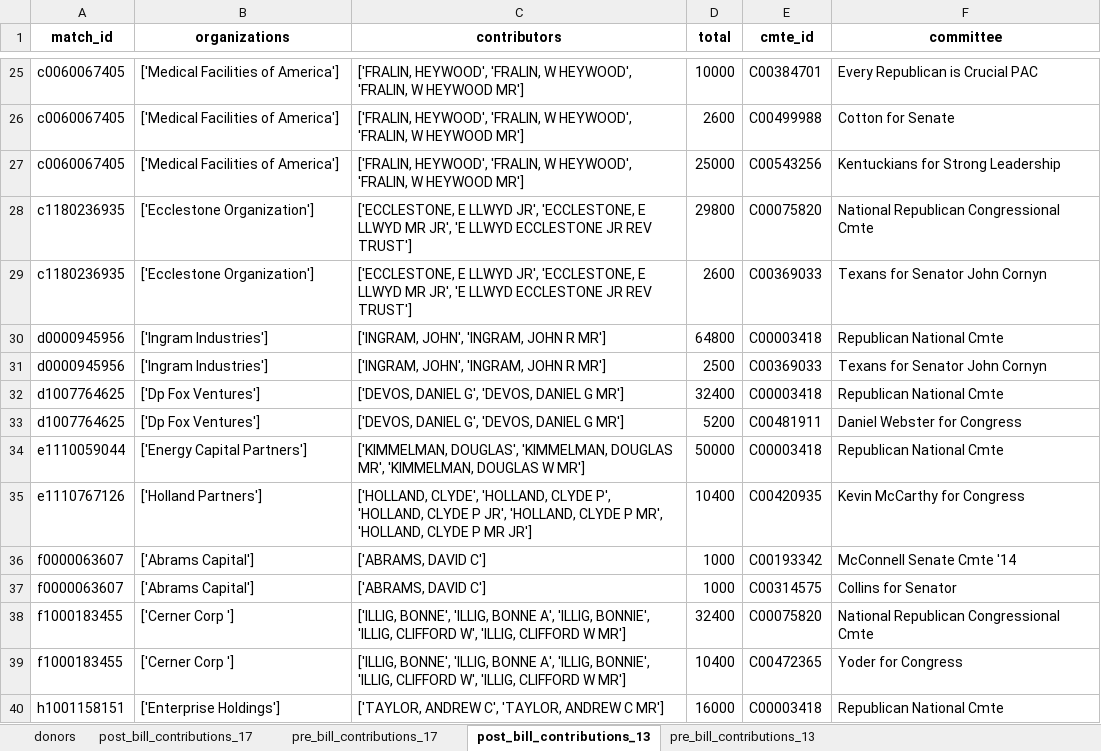
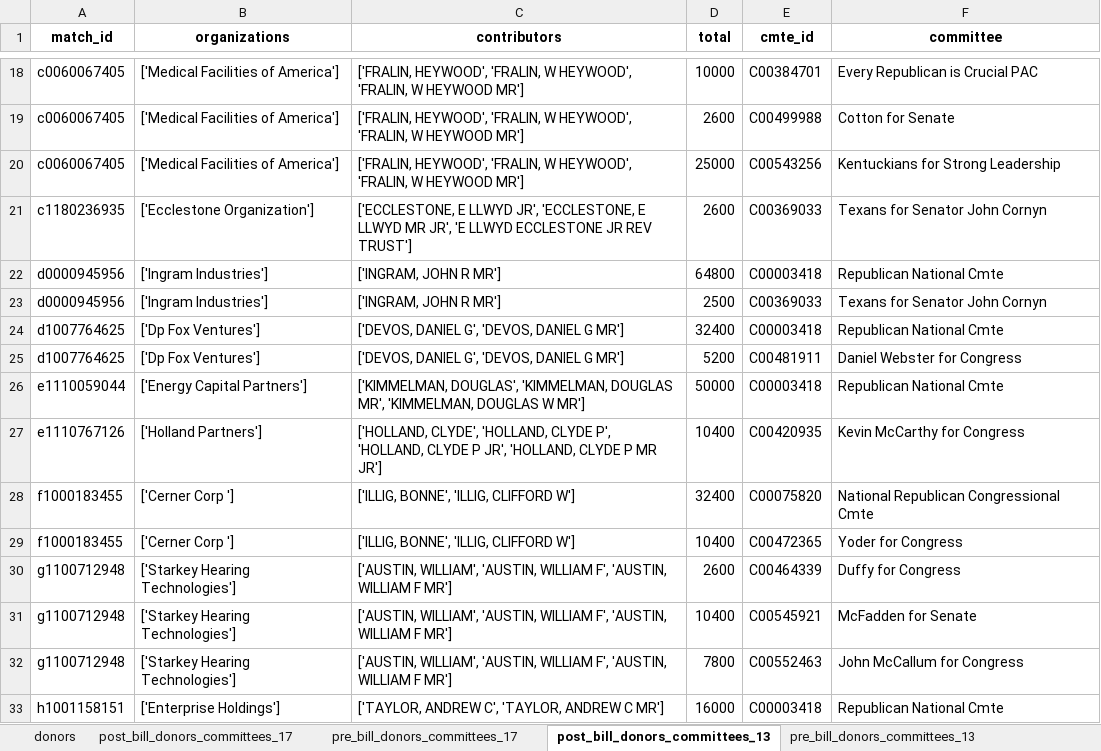
Before and after one commit to PublicI/tax-bill-contribs, an Excel workbook: data/megadonors.xlsx, sheet post_bill_donors_committees_13, drawn as a sheet; only a part is shown, gaps mark what is left out; values as stored, in another font and other column widths than the file's, no borders; removed rows and columns are numbered as before the commit, all else as after; the diff covers the shown part only; the diff names each change by its address in the sheet, - before the commit and + after, or states it on an @@ line.

```diff
--- a/data/megadonors.xlsx (sheet post_bill_donors_committees_13)
+++ b/data/megadonors.xlsx (sheet post_bill_donors_committees_13)
-sheet tab: post_bill_contributions_17
+sheet tab: post_bill_donors_committees_17
-sheet tab: pre_bill_contributions_17
+sheet tab: pre_bill_donors_committees_17
-sheet tab: post_bill_contributions_13
+sheet tab: post_bill_donors_committees_13
-sheet tab: pre_bill_contributions_13
+sheet tab: pre_bill_donors_committees_13
-row 28: c1180236935 | ['Ecclestone Organization'] | ['ECCLESTONE, E LLWYD JR', 'ECCLESTONE, E LLWYD MR JR', 'E LLWYD ECCLESTONE JR REV TRUST'] | 29800 | C00075820 | National Republican Congressional Cmte
-C22:C23 (contributors): ['INGRAM, JOHN', 'INGRAM, JOHN R MR']
+C22:C23 (contributors): ['INGRAM, JOHN R MR']
-C27 (contributors): …CLYDE P MR', 'HOLLAND, CLYDE P MR JR']
+C27 (contributors): …CLYDE P MR JR']
-row 36: f0000063607 | ['Abrams Capital'] | ['ABRAMS, DAVID C'] | 1000 | C00193342 | McConnell Senate Cmte '14
-row 37: f0000063607 | ['Abrams Capital'] | ['ABRAMS, DAVID C'] | 1000 | C00314575 | Collins for Senator
-C28:C29 (contributors): …BONNE', 'ILLIG, BONNE A', 'ILLIG, BONNIE', 'ILLIG, CLIFFORD W', 'ILLIG, CLIFFORD W MR']
+C28:C29 (contributors): …BONNE', 'ILLIG, CLIFFORD W']
+row 30: g1100712948 | ['Starkey Hearing Technologies'] | ['AUSTIN, WILLIAM', 'AUSTIN, WILLIAM F', 'AUSTIN, WILLIAM F MR'] | 2600 | C00464339 | Duffy for Congress
+row 31: g1100712948 | ['Starkey Hearing Technologies'] | ['AUSTIN, WILLIAM', 'AUSTIN, WILLIAM F', 'AUSTIN, WILLIAM F MR'] | 10400 | C00545921 | McFadden for Senate
+row 32: g1100712948 | ['Starkey Hearing Technologies'] | ['AUSTIN, WILLIAM', 'AUSTIN, WILLIAM F', 'AUSTIN, WILLIAM F MR'] | 7800 | C00552463 | John McCallum for Congress
```
Also changed, not shown: 16 added rows, 58 removed rows and 57 edited cells elsewhere in this sheet, sheet pre_bill_donors_committees_17, sheet post_bill_donors_committees_17, sheet pre_bill_donors_committees_13, sheet donors, 2 other files.
